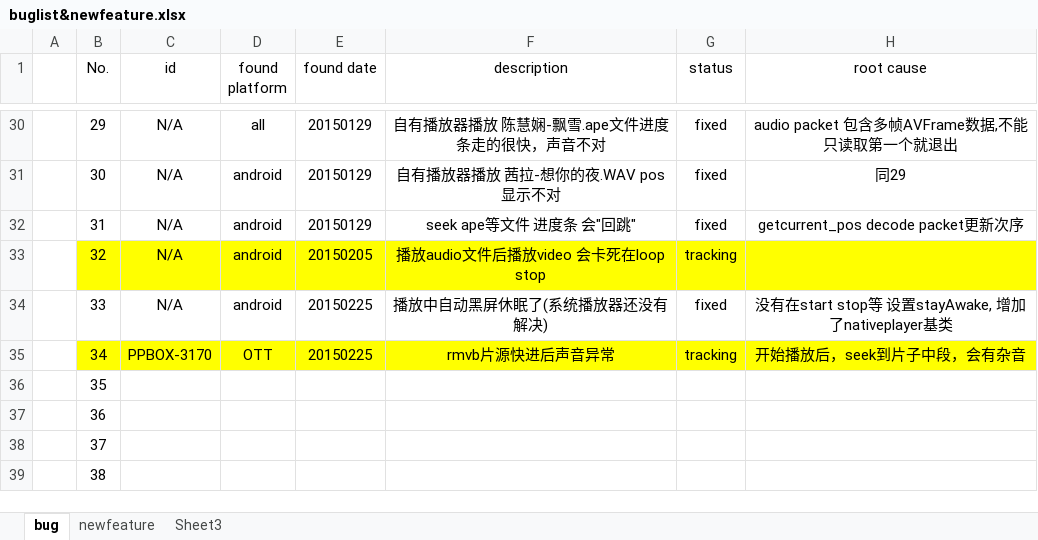
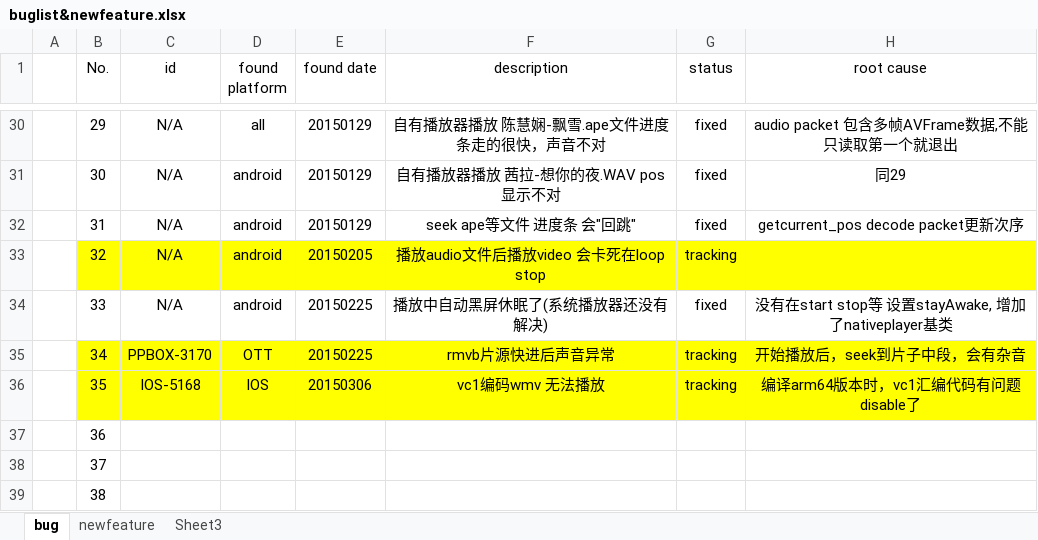
Before and after one commit to peterjerry/MeetSDK, an Excel workbook: engine2/Doc/buglist&newfeature.xlsx, sheet bug, drawn as a sheet; only a part is shown, gaps mark what is left out; values as stored, in another font and other column widths than the file's, no borders; the diff names each change by its address in the sheet, - before the commit and + after, or states it on an @@ line.

Commit message:
update doc

```diff
--- a/engine2/Doc/buglist&newfeature.xlsx (sheet bug)
+++ b/engine2/Doc/buglist&newfeature.xlsx (sheet bug)
-B36:H36 fill: none
+B36:H36 fill: #FFFF00
-C36 (id): (empty)
+C36 (id): IOS-5168
-D36 (found platform): (empty)
+D36 (found platform): IOS
-E36 (found date): (empty)
+E36 (found date): 20150306
-F36 (description): (empty)
+F36 (description): vc1编码wmv 无法播放
-G36 (status): (empty)
+G36 (status): tracking
-H36 (root cause): (empty)
+H36 (root cause): 编译arm64版本时，vc1汇编代码有问题 disable了
```
